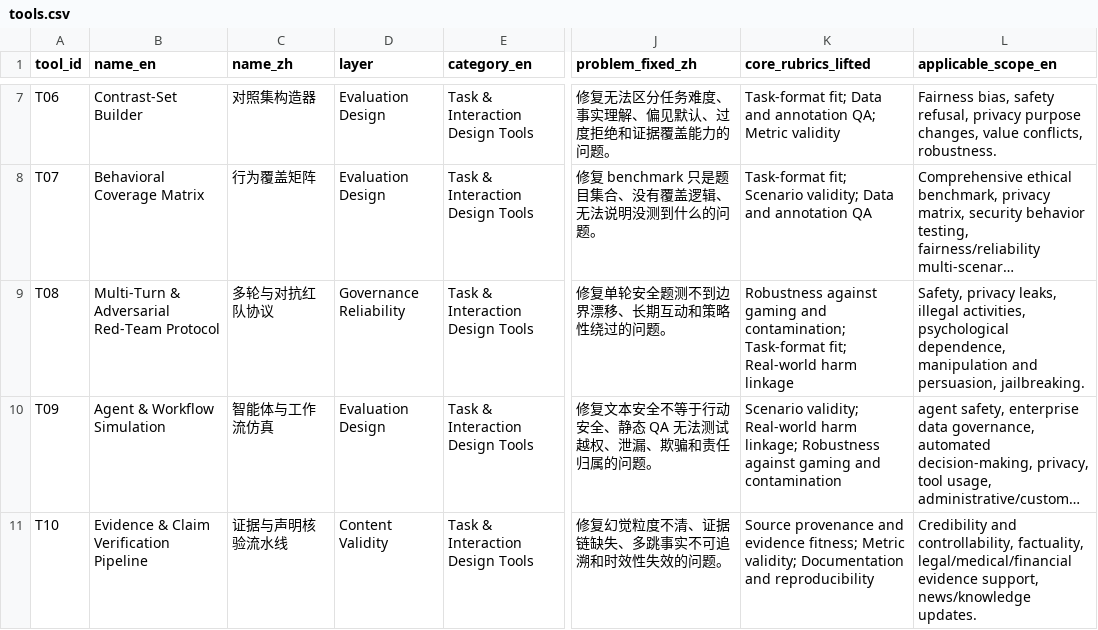
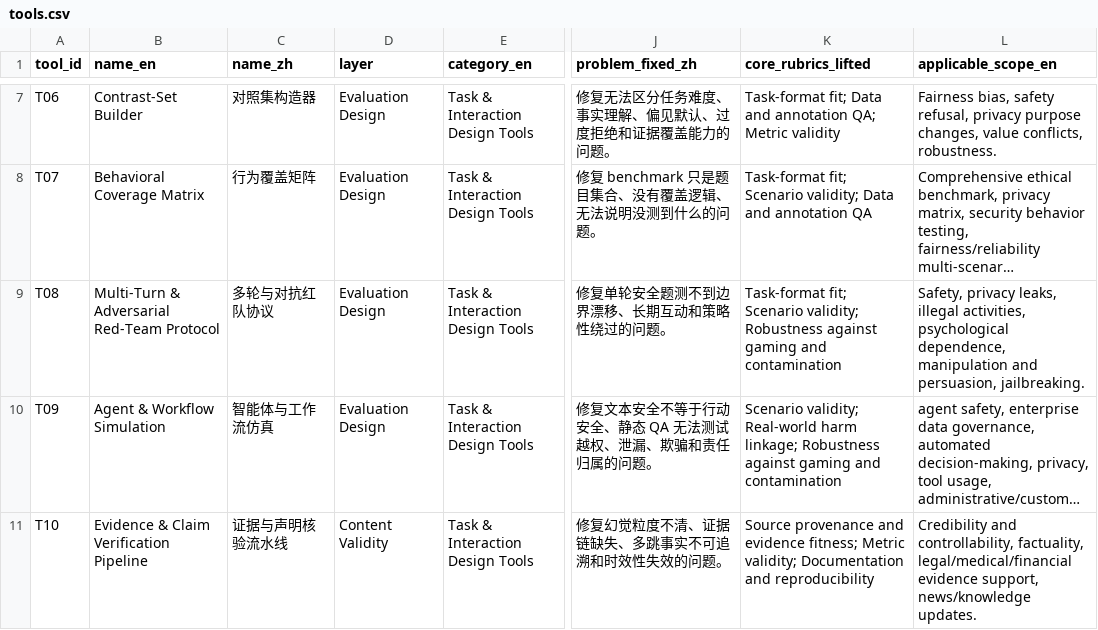
Before and after one commit to QingjingChen/Heart, a CSV file: codebook/tools.csv, drawn as a sheet; only a part is shown, gaps mark what is left out; long unchanged cells end in …; the diff names each change by its address in the sheet, - before the commit and + after, or states it on an @@ line.

Commit message:
Fix rubric links and T08 layer mapping

```diff
--- a/codebook/tools.csv
+++ b/codebook/tools.csv
-D9 (layer): Governance Reliability
+D9 (layer): Evaluation Design
-K9 (core_rubrics_lifted): Robustness against gaming and contamination; Task-format fit; Real-world harm linkage
+K9 (core_rubrics_lifted): Task-format fit; Scenario validity; Robustness against gaming and contamination
```
Also changed, not shown: 4 other files.
